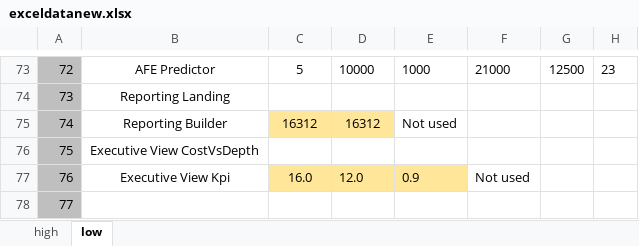
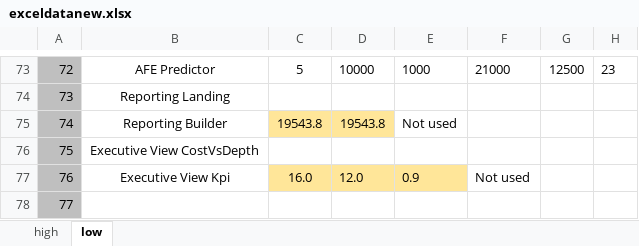
Before and after one commit to RajatRawat94/qase, an Excel workbook: exceldatanew.xlsx, sheet low, drawn as a sheet; only a part is shown, gaps mark what is left out; values as stored, in another font and other column widths than the file's, no borders; the diff names each change by its address in the sheet, - before the commit and + after, or states it on an @@ line.

Commit message:
Add files via upload

```diff
--- a/exceldatanew.xlsx (sheet low)
+++ b/exceldatanew.xlsx (sheet low)
-C75: 16312
+C75: 19543.8
-D75: 16312
+D75: 19543.8
```
